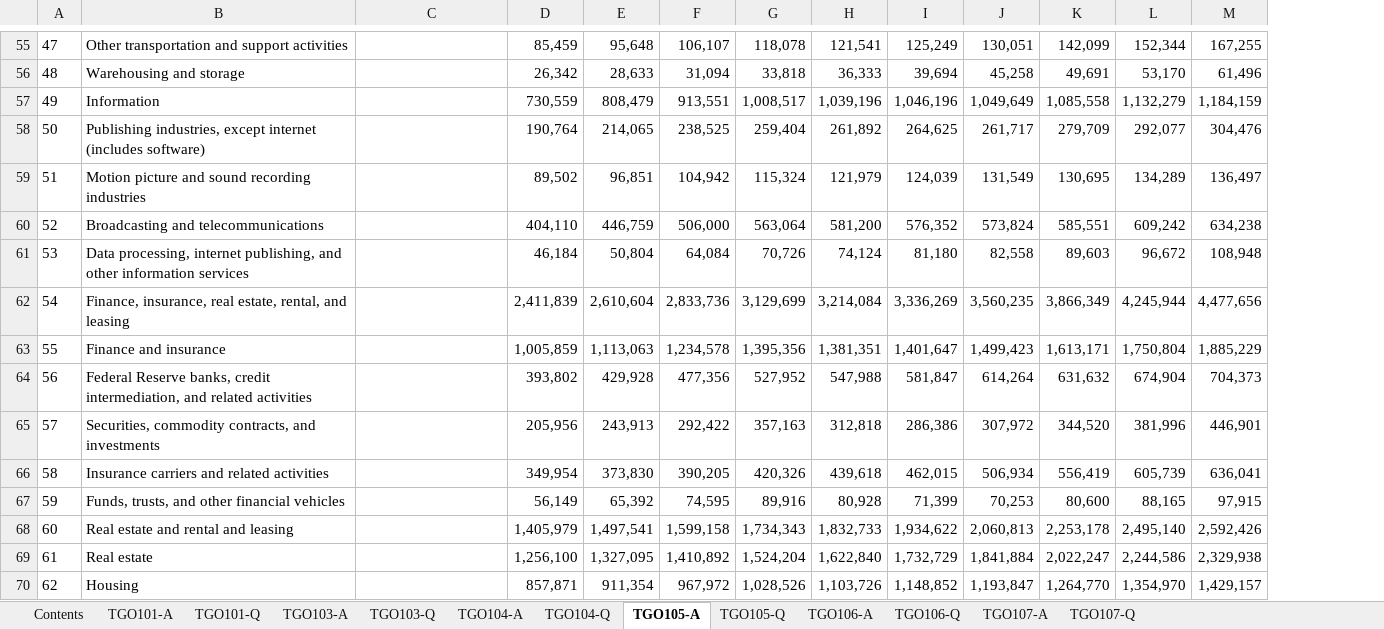
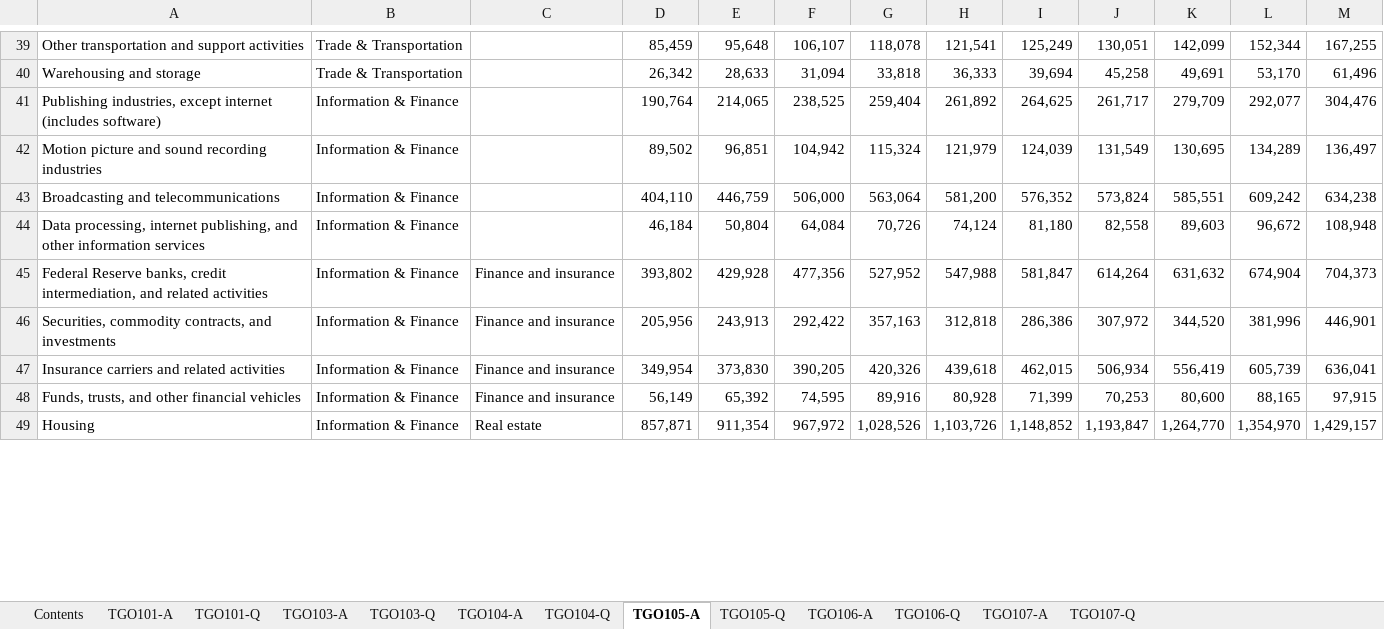
Before and after one commit to NandiniKodali988/USManufacturing, an Excel workbook: data/raw/GdpByInd/GrossOutput.xlsx, sheet TGO105-A, drawn as a sheet; only a part is shown, gaps mark what is left out; values as stored, in another font and other column widths than the file's, no borders; removed rows and columns are numbered as before the commit, all else as after; rows hold the shown columns only; the diff covers the shown part only; the diff names each change by its address in the sheet, - before the commit and + after, or states it on an @@ line.

```diff
--- a/data/raw/GdpByInd/GrossOutput.xlsx (sheet TGO105-A)
+++ b/data/raw/GdpByInd/GrossOutput.xlsx (sheet TGO105-A)
-column A, rows 55-56: 47 | 48; rows 58-61: 50 | 51 | 52 | 53; rows 64-67: 56 | 57 | 58 | 59; row 70: 62
+column B, rows 39-49: Trade & Transportation | Trade & Transportation | Information & Finance | Information & Finance | Information & Finance | Information & Finance | Information & Finance | Information & Finance | Information & Finance | Information & Finance | Information & Finance
-row 57: 49 | Information |  | 730,559 | 808,479 | 913,551 | 1,008,517 | 1,039,196 | 1,046,196 | 1,049,649 | 1,085,558 | 1,132,279 | 1,184,159
-row 62: 54 | Finance, insurance, real estate, rental, and leasing |  | 2,411,839 | 2,610,604 | 2,833,736 | 3,129,699 | 3,214,084 | 3,336,269 | 3,560,235 | 3,866,349 | 4,245,944 | 4,477,656
-row 63: 55 | Finance and insurance |  | 1,005,859 | 1,113,063 | 1,234,578 | 1,395,356 | 1,381,351 | 1,401,647 | 1,499,423 | 1,613,171 | 1,750,804 | 1,885,229
-C45:C48: (empty)
+C45:C48: Finance and insurance
-row 68: 60 | Real estate and rental and leasing |  | 1,405,979 | 1,497,541 | 1,599,158 | 1,734,343 | 1,832,733 | 1,934,622 | 2,060,813 | 2,253,178 | 2,495,140 | 2,592,426
-row 69: 61 | Real estate |  | 1,256,100 | 1,327,095 | 1,410,892 | 1,524,204 | 1,622,840 | 1,732,729 | 1,841,884 | 2,022,247 | 2,244,586 | 2,329,938
-C49: (empty)
+C49: Real estate
```
Also changed, not shown: 36 removed rows and 39 edited cells elsewhere in this sheet, 3 other files.
